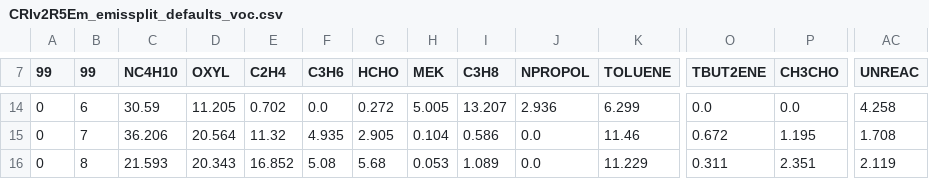
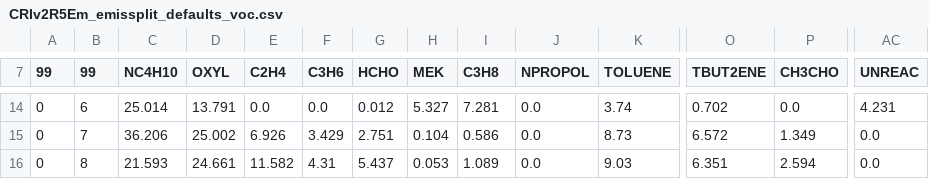
Before and after one commit to metno/genchem, a CSV file: chem/base_mechanisms/CRIv2R5Em/CRIv2R5Em_emissplit_defaults_voc.csv, drawn as a sheet; only a part is shown, gaps mark what is left out; the diff covers the shown part only; the diff names each change by its address in the sheet, - before the commit and + after, or states it on an @@ line.

```diff
--- a/chem/base_mechanisms/CRIv2R5Em/CRIv2R5Em_emissplit_defaults_voc.csv
+++ b/chem/base_mechanisms/CRIv2R5Em/CRIv2R5Em_emissplit_defaults_voc.csv
-C14 (NC4H10): 30.59
+C14 (NC4H10): 25.014
-D14 (OXYL): 11.205
+D14 (OXYL): 13.791
-E14 (C2H4): 0.702
+E14 (C2H4): 0.0
-G14 (HCHO): 0.272
+G14 (HCHO): 0.012
-H14 (MEK): 5.005
+H14 (MEK): 5.327
-I14 (C3H8): 13.207
+I14 (C3H8): 7.281
-J14 (NPROPOL): 2.936
+J14 (NPROPOL): 0.0
-K14 (TOLUENE): 6.299
+K14 (TOLUENE): 3.74
-O14 (TBUT2ENE): 0.0
+O14 (TBUT2ENE): 0.702
-AC14 (UNREAC): 4.258
+AC14 (UNREAC): 4.231
-D15 (OXYL): 20.564
+D15 (OXYL): 25.002
-E15 (C2H4): 11.32
+E15 (C2H4): 6.926
-F15 (C3H6): 4.935
+F15 (C3H6): 3.429
-G15 (HCHO): 2.905
+G15 (HCHO): 2.751
-K15 (TOLUENE): 11.46
+K15 (TOLUENE): 8.73
-O15 (TBUT2ENE): 0.672
+O15 (TBUT2ENE): 6.572
-P15 (CH3CHO): 1.195
+P15 (CH3CHO): 1.349
-AC15 (UNREAC): 1.708
+AC15 (UNREAC): 0.0
-D16 (OXYL): 20.343
+D16 (OXYL): 24.661
-E16 (C2H4): 16.852
+E16 (C2H4): 11.582
-F16 (C3H6): 5.08
+F16 (C3H6): 4.31
-G16 (HCHO): 5.68
+G16 (HCHO): 5.437
-K16 (TOLUENE): 11.229
+K16 (TOLUENE): 9.03
-O16 (TBUT2ENE): 0.311
+O16 (TBUT2ENE): 6.351
-P16 (CH3CHO): 2.351
+P16 (CH3CHO): 2.594
-AC16 (UNREAC): 2.119
+AC16 (UNREAC): 0.0
```
Also changed, not shown: 74 edited cells elsewhere in this file.
